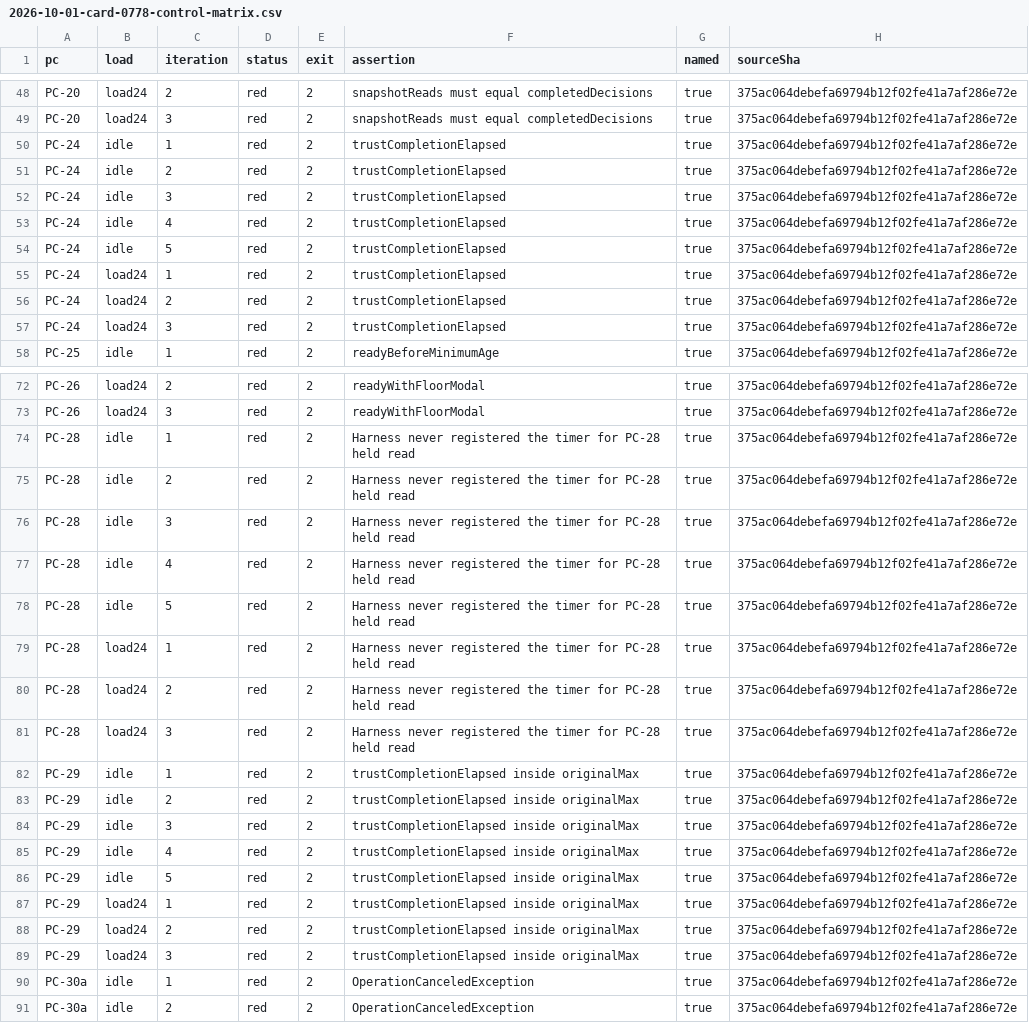
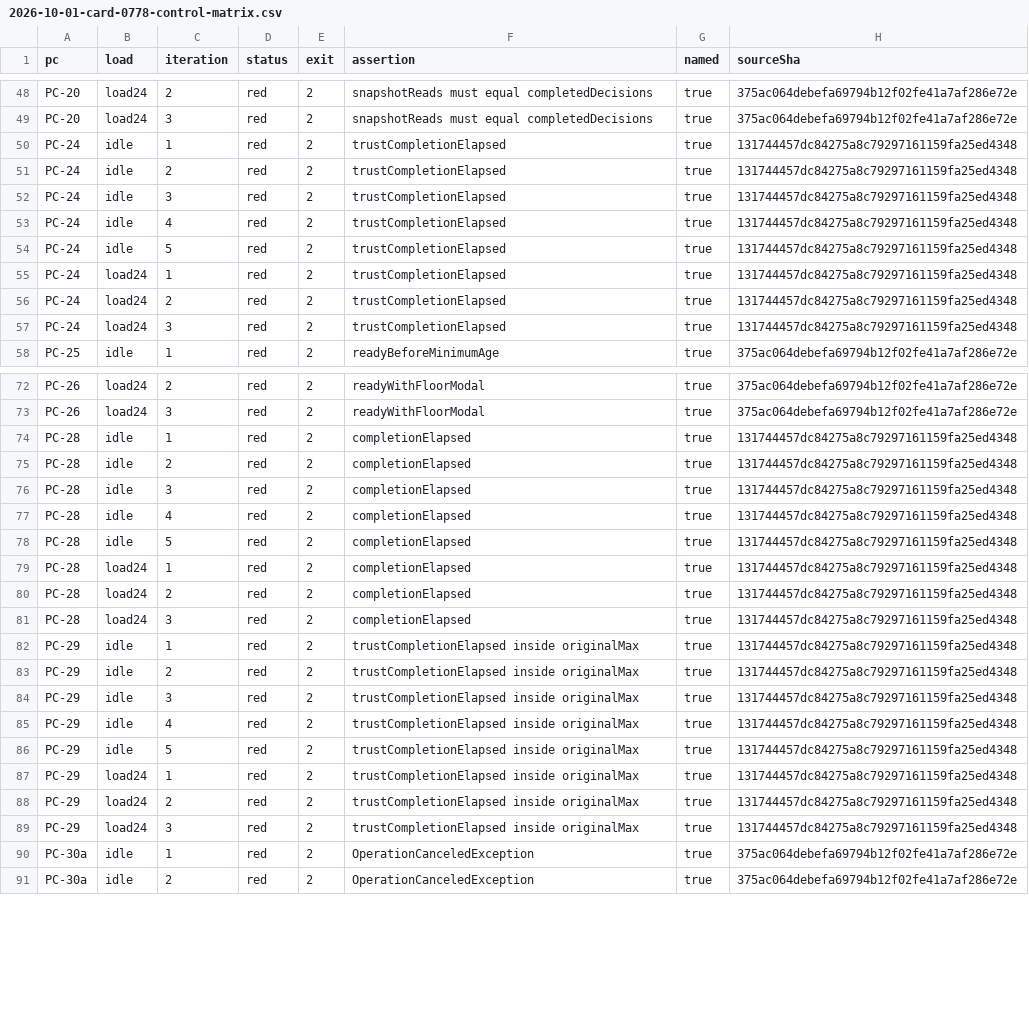
Before and after one commit to michal-ciechan/Antiphon, a CSV file: docs/superpowers/reviews/2026-10-01-card-0778-control-matrix.csv, drawn as a sheet; only a part is shown, gaps mark what is left out.

Commit message:
docs: replace invalid CARD-0778 control evidence

```diff
--- a/docs/superpowers/reviews/2026-10-01-card-0778-control-matrix.csv
+++ b/docs/superpowers/reviews/2026-10-01-card-0778-control-matrix.csv
@@ -49,10 +49,10 @@ PC-20,load24,2,red,2,snapshotReads must equal completedDecisions,true,375ac064de
 PC-20,load24,3,red,2,snapshotReads must equal completedDecisions,true,375ac064debefa69794b12f02fe41a7af286e72e
-PC-24,idle,1,red,2,trustCompletionElapsed,true,375ac064debefa69794b12f02fe41a7af286e72e
-PC-24,idle,2,red,2,trustCompletionElapsed,true,375ac064debefa69794b12f02fe41a7af286e72e
-PC-24,idle,3,red,2,trustCompletionElapsed,true,375ac064debefa69794b12f02fe41a7af286e72e
-PC-24,idle,4,red,2,trustCompletionElapsed,true,375ac064debefa69794b12f02fe41a7af286e72e
-PC-24,idle,5,red,2,trustCompletionElapsed,true,375ac064debefa69794b12f02fe41a7af286e72e
-PC-24,load24,1,red,2,trustCompletionElapsed,true,375ac064debefa69794b12f02fe41a7af286e72e
-PC-24,load24,2,red,2,trustCompletionElapsed,true,375ac064debefa69794b12f02fe41a7af286e72e
-PC-24,load24,3,red,2,trustCompletionElapsed,true,375ac064debefa69794b12f02fe41a7af286e72e
+PC-24,idle,1,red,2,trustCompletionElapsed,true,131744457dc84275a8c79297161159fa25ed4348
+PC-24,idle,2,red,2,trustCompletionElapsed,true,131744457dc84275a8c79297161159fa25ed4348
+PC-24,idle,3,red,2,trustCompletionElapsed,true,131744457dc84275a8c79297161159fa25ed4348
+PC-24,idle,4,red,2,trustCompletionElapsed,true,131744457dc84275a8c79297161159fa25ed4348
+PC-24,idle,5,red,2,trustCompletionElapsed,true,131744457dc84275a8c79297161159fa25ed4348
+PC-24,load24,1,red,2,trustCompletionElapsed,true,131744457dc84275a8c79297161159fa25ed4348
+PC-24,load24,2,red,2,trustCompletionElapsed,true,131744457dc84275a8c79297161159fa25ed4348
+PC-24,load24,3,red,2,trustCompletionElapsed,true,131744457dc84275a8c79297161159fa25ed4348
 PC-25,idle,1,red,2,readyBeforeMinimumAge,true,375ac064debefa69794b12f02fe41a7af286e72e
@@ -73,18 +73,18 @@ PC-26,load24,2,red,2,readyWithFloorModal,true,375ac064debefa69794b12f02fe41a7af2
 PC-26,load24,3,red,2,readyWithFloorModal,true,375ac064debefa69794b12f02fe41a7af286e72e
-PC-28,idle,1,red,2,Harness never registered the timer for PC-28 held read,true,375ac064debefa69794b12f02fe41a7af286e72e
-PC-28,idle,2,red,2,Harness never registered the timer for PC-28 held read,true,375ac064debefa69794b12f02fe41a7af286e72e
-PC-28,idle,3,red,2,Harness never registered the timer for PC-28 held read,true,375ac064debefa69794b12f02fe41a7af286e72e
-PC-28,idle,4,red,2,Harness never registered the timer for PC-28 held read,true,375ac064debefa69794b12f02fe41a7af286e72e
-PC-28,idle,5,red,2,Harness never registered the timer for PC-28 held read,true,375ac064debefa69794b12f02fe41a7af286e72e
-PC-28,load24,1,red,2,Harness never registered the timer for PC-28 held read,true,375ac064debefa69794b12f02fe41a7af286e72e
-PC-28,load24,2,red,2,Harness never registered the timer for PC-28 held read,true,375ac064debefa69794b12f02fe41a7af286e72e
-PC-28,load24,3,red,2,Harness never registered the timer for PC-28 held read,true,375ac064debefa69794b12f02fe41a7af286e72e
-PC-29,idle,1,red,2,trustCompletionElapsed inside originalMax,true,375ac064debefa69794b12f02fe41a7af286e72e
-PC-29,idle,2,red,2,trustCompletionElapsed inside originalMax,true,375ac064debefa69794b12f02fe41a7af286e72e
-PC-29,idle,3,red,2,trustCompletionElapsed inside originalMax,true,375ac064debefa69794b12f02fe41a7af286e72e
-PC-29,idle,4,red,2,trustCompletionElapsed inside originalMax,true,375ac064debefa69794b12f02fe41a7af286e72e
-PC-29,idle,5,red,2,trustCompletionElapsed inside originalMax,true,375ac064debefa69794b12f02fe41a7af286e72e
-PC-29,load24,1,red,2,trustCompletionElapsed inside originalMax,true,375ac064debefa69794b12f02fe41a7af286e72e
-PC-29,load24,2,red,2,trustCompletionElapsed inside originalMax,true,375ac064debefa69794b12f02fe41a7af286e72e
-PC-29,load24,3,red,2,trustCompletionElapsed inside originalMax,true,375ac064debefa69794b12f02fe41a7af286e72e
+PC-28,idle,1,red,2,completionElapsed,true,131744457dc84275a8c79297161159fa25ed4348
+PC-28,idle,2,red,2,completionElapsed,true,131744457dc84275a8c79297161159fa25ed4348
+PC-28,idle,3,red,2,completionElapsed,true,131744457dc84275a8c79297161159fa25ed4348
+PC-28,idle,4,red,2,completionElapsed,true,131744457dc84275a8c79297161159fa25ed4348
+PC-28,idle,5,red,2,completionElapsed,true,131744457dc84275a8c79297161159fa25ed4348
+PC-28,load24,1,red,2,completionElapsed,true,131744457dc84275a8c79297161159fa25ed4348
+PC-28,load24,2,red,2,completionElapsed,true,131744457dc84275a8c79297161159fa25ed4348
+PC-28,load24,3,red,2,completionElapsed,true,131744457dc84275a8c79297161159fa25ed4348
+PC-29,idle,1,red,2,trustCompletionElapsed inside originalMax,true,131744457dc84275a8c79297161159fa25ed4348
+PC-29,idle,2,red,2,trustCompletionElapsed inside originalMax,true,131744457dc84275a8c79297161159fa25ed4348
+PC-29,idle,3,red,2,trustCompletionElapsed inside originalMax,true,131744457dc84275a8c79297161159fa25ed4348
+PC-29,idle,4,red,2,trustCompletionElapsed inside originalMax,true,131744457dc84275a8c79297161159fa25ed4348
+PC-29,idle,5,red,2,trustCompletionElapsed inside originalMax,true,131744457dc84275a8c79297161159fa25ed4348
+PC-29,load24,1,red,2,trustCompletionElapsed inside originalMax,true,131744457dc84275a8c79297161159fa25ed4348
+PC-29,load24,2,red,2,trustCompletionElapsed inside originalMax,true,131744457dc84275a8c79297161159fa25ed4348
+PC-29,load24,3,red,2,trustCompletionElapsed inside originalMax,true,131744457dc84275a8c79297161159fa25ed4348
 PC-30a,idle,1,red,2,OperationCanceledException,true,375ac064debefa69794b12f02fe41a7af286e72e
```
Also changed, not shown: 1 other file.
